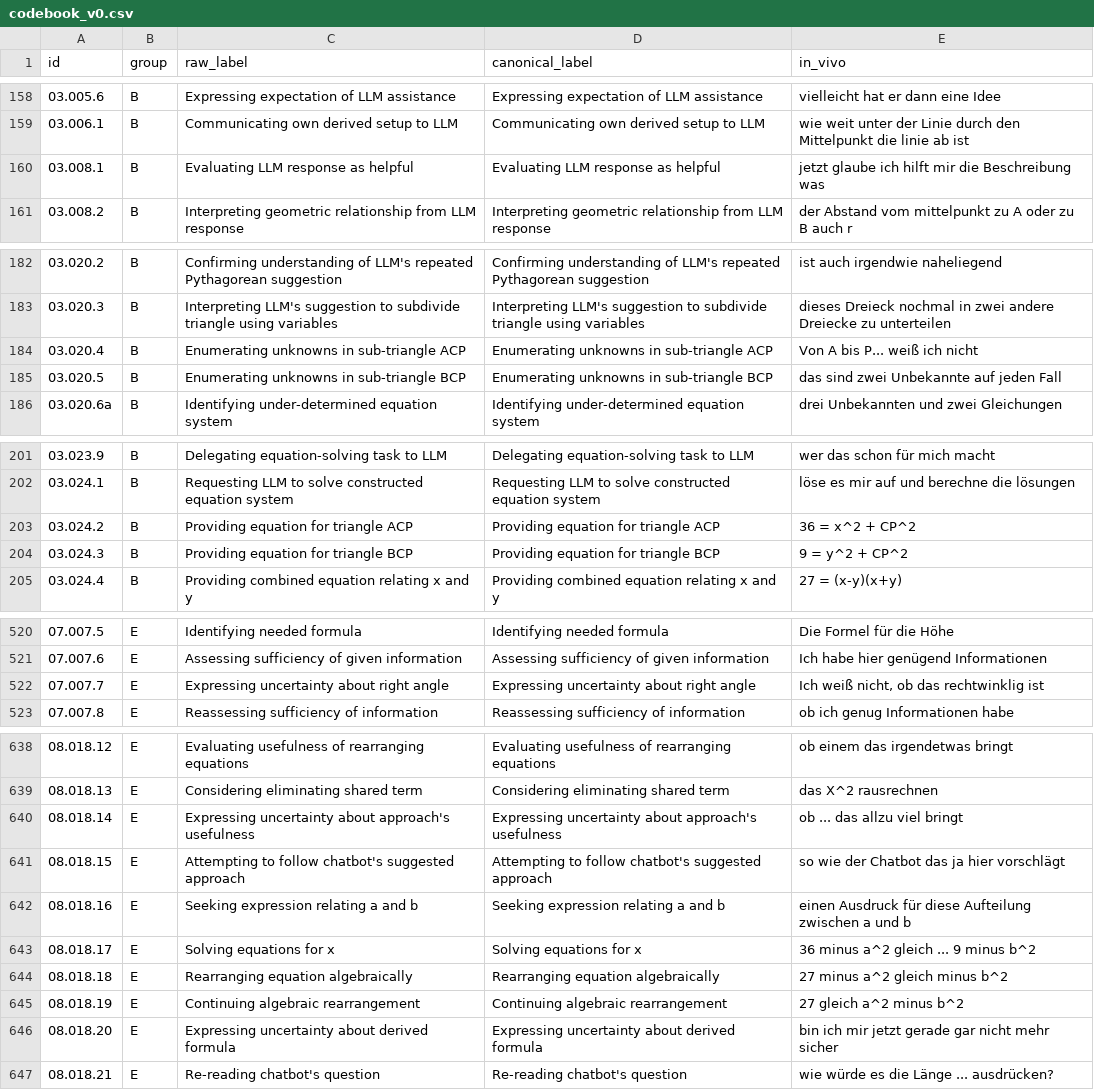
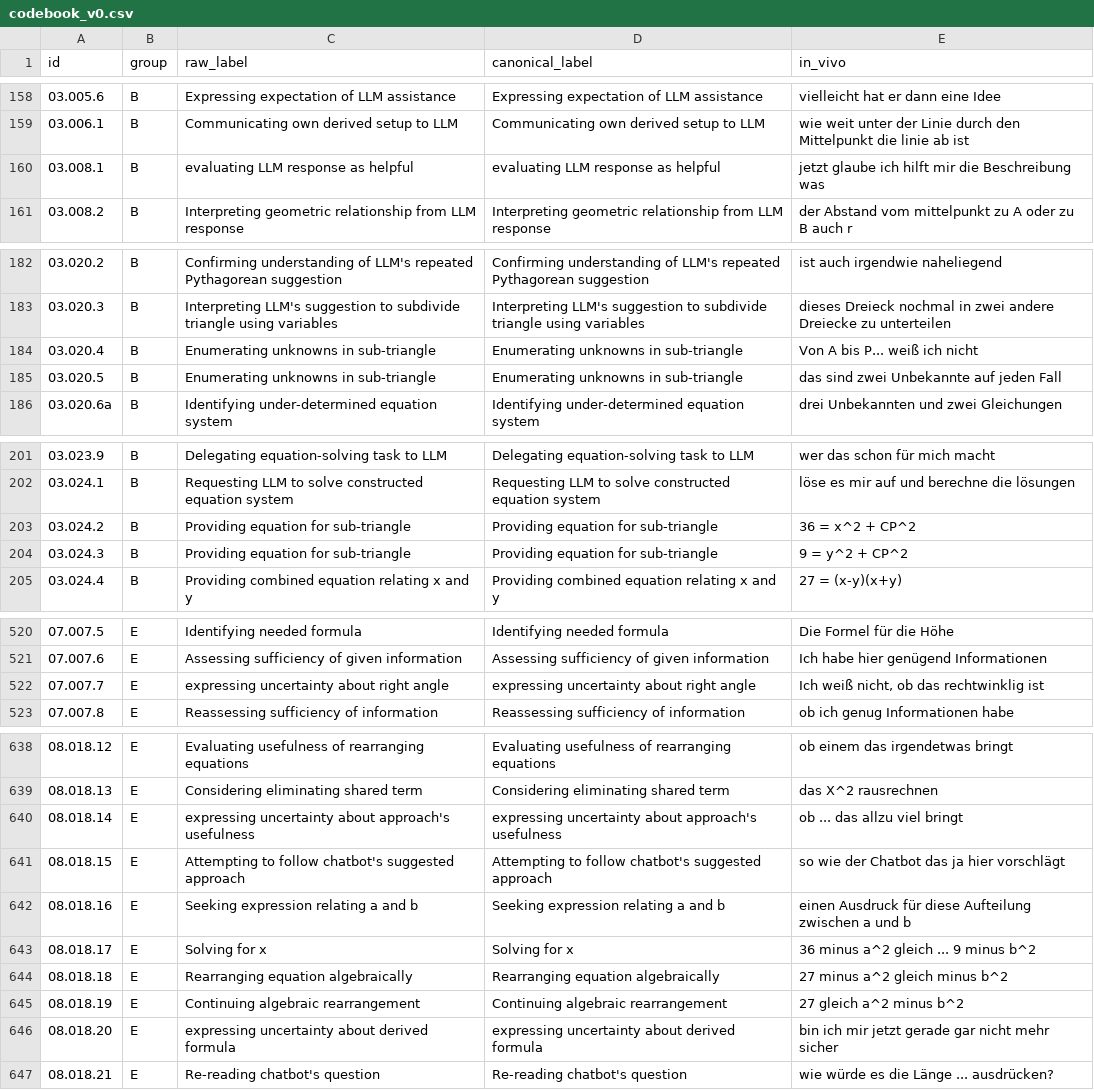
Before and after one commit to nimble-byte/thesis-code, a CSV file: transcripts/codebooks/codebook_v0.csv, drawn as a sheet; only a part is shown, gaps mark what is left out; the diff covers the shown part only.

```diff
--- a/transcripts/codebooks/codebook_v0.csv
+++ b/transcripts/codebooks/codebook_v0.csv
@@ -159,3 +159,3 @@ id,group,raw_label,canonical_label,in_vivo
 03.006.1,B,Communicating own derived setup to LLM,Communicating own derived setup to LLM,wie weit unter der Linie durch den Mittelpunkt die linie ab ist
-03.008.1,B,Evaluating LLM response as helpful,Evaluating LLM response as helpful,jetzt glaube ich hilft mir die Beschreibung was
+03.008.1,B,evaluating LLM response as helpful,evaluating LLM response as helpful,jetzt glaube ich hilft mir die Beschreibung was
 03.008.2,B,Interpreting geometric relationship from LLM response,Interpreting geometric relationship from LLM response,der Abstand vom mittelpunkt zu A oder zu B auch r
@@ -183,4 +183,4 @@ id,group,raw_label,canonical_label,in_vivo
 03.020.3,B,Interpreting LLM's suggestion to subdivide triangle using variables,Interpreting LLM's suggestion to subdivide triangle using variables,dieses Dreieck nochmal in zwei andere Dreiecke zu unterteilen
-03.020.4,B,Enumerating unknowns in sub-triangle ACP,Enumerating unknowns in sub-triangle ACP,Von A bis P... weiß ich nicht
-03.020.5,B,Enumerating unknowns in sub-triangle BCP,Enumerating unknowns in sub-triangle BCP,das sind zwei Unbekannte auf jeden Fall
+03.020.4,B,Enumerating unknowns in sub-triangle,Enumerating unknowns in sub-triangle,Von A bis P... weiß ich nicht
+03.020.5,B,Enumerating unknowns in sub-triangle,Enumerating unknowns in sub-triangle,das sind zwei Unbekannte auf jeden Fall
 03.020.6a,B,Identifying under-determined equation system,Identifying under-determined equation system,drei Unbekannten und zwei Gleichungen
@@ -202,4 +202,4 @@ id,group,raw_label,canonical_label,in_vivo
 03.024.1,B,Requesting LLM to solve constructed equation system,Requesting LLM to solve constructed equation system,löse es mir auf und berechne die lösungen
-03.024.2,B,Providing equation for triangle ACP,Providing equation for triangle ACP,36 = x^2 + CP^2
-03.024.3,B,Providing equation for triangle BCP,Providing equation for triangle BCP,9 = y^2 + CP^2
+03.024.2,B,Providing equation for sub-triangle,Providing equation for sub-triangle,36 = x^2 + CP^2
+03.024.3,B,Providing equation for sub-triangle,Providing equation for sub-triangle,9 = y^2 + CP^2
 03.024.4,B,Providing combined equation relating x and y,Providing combined equation relating x and y,27 = (x-y)(x+y)
@@ -521,3 +521,3 @@ id,group,raw_label,canonical_label,in_vivo
 07.007.6,E,Assessing sufficiency of given information,Assessing sufficiency of given information,Ich habe hier genügend Informationen
-07.007.7,E,Expressing uncertainty about right angle,Expressing uncertainty about right angle,"Ich weiß nicht, ob das rechtwinklig ist"
+07.007.7,E,expressing uncertainty about right angle,expressing uncertainty about right angle,"Ich weiß nicht, ob das rechtwinklig ist"
 07.007.8,E,Reassessing sufficiency of information,Reassessing sufficiency of information,ob ich genug Informationen habe
@@ -639,9 +639,9 @@ id,group,raw_label,canonical_label,in_vivo
 08.018.13,E,Considering eliminating shared term,Considering eliminating shared term,das X^2 rausrechnen
-08.018.14,E,Expressing uncertainty about approach's usefulness,Expressing uncertainty about approach's usefulness,ob ... das allzu viel bringt
+08.018.14,E,expressing uncertainty about approach's usefulness,expressing uncertainty about approach's usefulness,ob ... das allzu viel bringt
 08.018.15,E,Attempting to follow chatbot's suggested approach,Attempting to follow chatbot's suggested approach,so wie der Chatbot das ja hier vorschlägt
 08.018.16,E,Seeking expression relating a and b,Seeking expression relating a and b,einen Ausdruck für diese Aufteilung zwischen a und b
-08.018.17,E,Solving equations for x,Solving equations for x,36 minus a^2 gleich ... 9 minus b^2
+08.018.17,E,Solving for x,Solving for x,36 minus a^2 gleich ... 9 minus b^2
 08.018.18,E,Rearranging equation algebraically,Rearranging equation algebraically,27 minus a^2 gleich minus b^2
 08.018.19,E,Continuing algebraic rearrangement,Continuing algebraic rearrangement,27 gleich a^2 minus b^2
-08.018.20,E,Expressing uncertainty about derived formula,Expressing uncertainty about derived formula,bin ich mir jetzt gerade gar nicht mehr sicher
+08.018.20,E,expressing uncertainty about derived formula,expressing uncertainty about derived formula,bin ich mir jetzt gerade gar nicht mehr sicher
 08.018.21,E,Re-reading chatbot's question,Re-reading chatbot's question,wie würde es die Länge ... ausdrücken?
```
Also changed, not shown: 12 edited cells elsewhere in this file, transcripts/codebooks/codebook_v0.view.csv, transcripts/codebooks/codebook_v1.csv, 10 other files.
